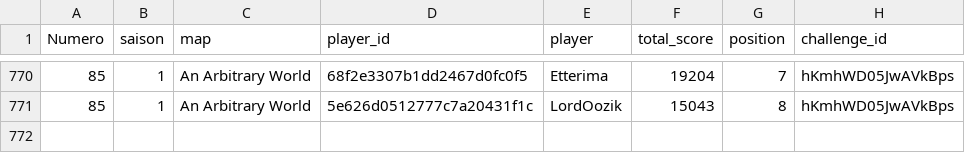
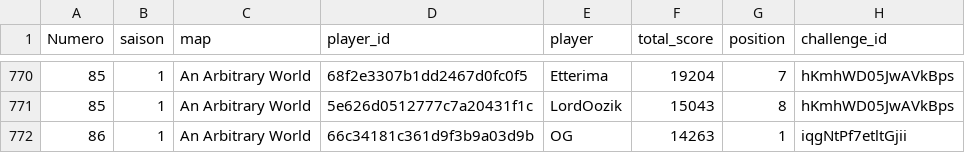
Before and after one commit to ComteUnderscoreL/geostats, a TSV file: data/totals.tsv, drawn as a sheet; only a part is shown, gaps mark what is left out; the diff names each change by its address in the sheet, - before the commit and + after, or states it on an @@ line.

```diff
--- a/data/totals.tsv
+++ b/data/totals.tsv
+row 772: 86 | 1 | An Arbitrary World | 66c34181c361d9f3b9a03d9b | OG | 14263 | 1 | iqgNtPf7etltGjii
```
Also changed, not shown: data/rounds.tsv.
